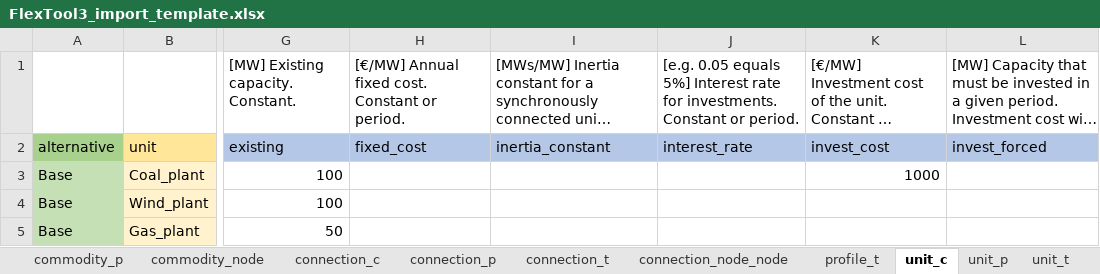
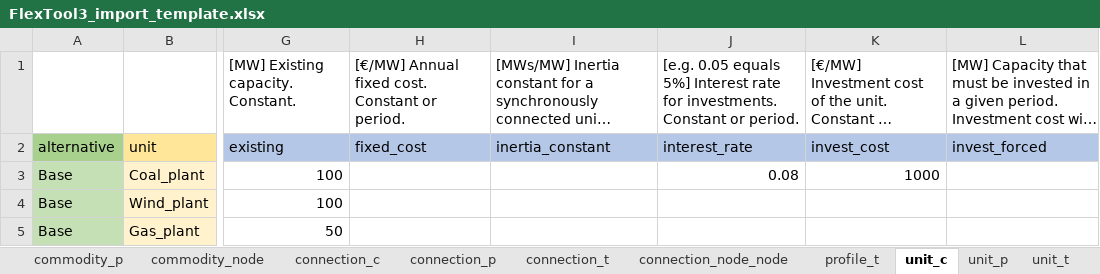
Before and after one commit to irena-flextool/flextool, an Excel workbook: FlexTool3_import_template.xlsx, sheet unit_c, drawn as a sheet; only a part is shown, gaps mark what is left out; long unchanged cells end in …; values as stored, in another font and other column widths than the file's, no borders; the diff names each change by its address in the sheet, - before the commit and + after, or states it on an @@ line.

```diff
--- a/FlexTool3_import_template.xlsx (sheet unit_c)
+++ b/FlexTool3_import_template.xlsx (sheet unit_c)
-J3: (empty)
+J3: 0.08
```
Also changed, not shown: sheet node_t, sheet unit_t, sheet connection_t, sheet unit_node_c, sheet unit_node_constraint_c, sheet node_c, 5 more sheets, other sheet tabs, 8 other files.
